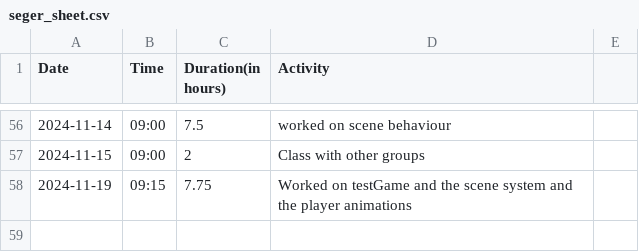
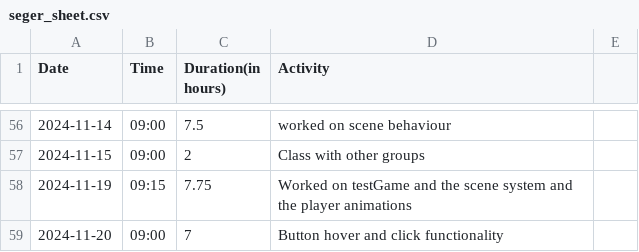
Before and after one commit to Seger01/GameEngine, a CSV file: docs/timesheets/seger_sheet.csv, drawn as a sheet; only a part is shown, gaps mark what is left out; the diff names each change by its address in the sheet, - before the commit and + after, or states it on an @@ line.

Commit message:
timesheet change

```diff
--- a/docs/timesheets/seger_sheet.csv
+++ b/docs/timesheets/seger_sheet.csv
+row 59: 2024-11-20 | 09:00 | 7 | Button hover and click functionality
```
